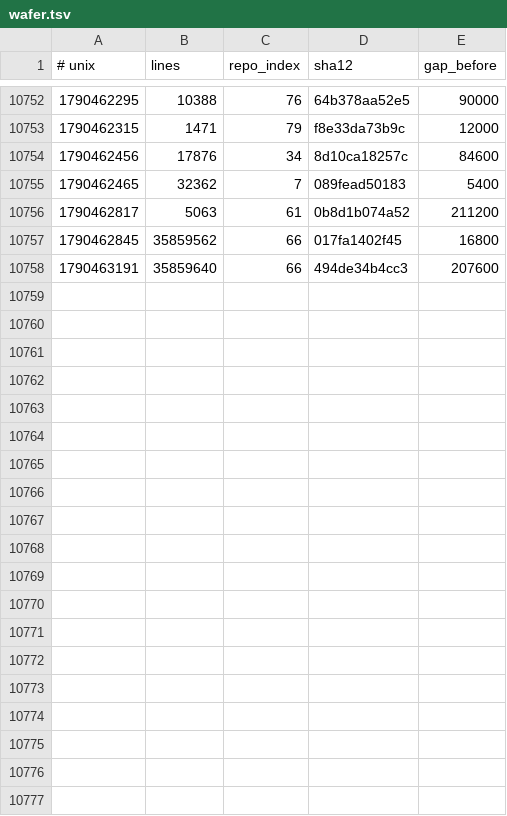
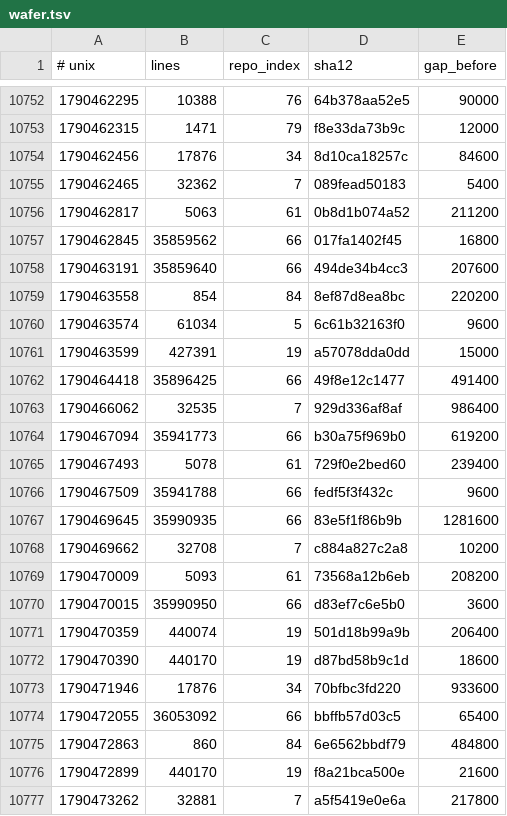
Before and after one commit to Ventusltd/kuiper-belt, a TSV file: cosmos/wafer.tsv, drawn as a sheet; only a part is shown, gaps mark what is left out; the diff covers the shown part only.

```diff
--- a/cosmos/wafer.tsv
+++ b/cosmos/wafer.tsv
@@ -10758 +10758,20 @@
 1790463191	35859640	66	494de34b4cc3	207600
+1790463558	854	84	8ef87d8ea8bc	220200
+1790463574	61034	5	6c61b32163f0	9600
+1790463599	427391	19	a57078dda0dd	15000
+1790464418	35896425	66	49f8e12c1477	491400
+1790466062	32535	7	929d336af8af	986400
+1790467094	35941773	66	b30a75f969b0	619200
+1790467493	5078	61	729f0e2bed60	239400
+1790467509	35941788	66	fedf5f3f432c	9600
+1790469645	35990935	66	83e5f1f86b9b	1281600
+1790469662	32708	7	c884a827c2a8	10200
+1790470009	5093	61	73568a12b6eb	208200
+1790470015	35990950	66	d83ef7c6e5b0	3600
+1790470359	440074	19	501d18b99a9b	206400
+1790470390	440170	19	d87bd58b9c1d	18600
+1790471946	17876	34	70bfbc3fd220	933600
+1790472055	36053092	66	bbffb57d03c5	65400
+1790472863	860	84	6e6562bbdf79	484800
+1790472899	440170	19	f8a21bca500e	21600
+1790473262	32881	7	a5f5419e0e6a	217800
```
Also changed, not shown: 17 added rows elsewhere in this file, cosmos/pulse.tsv, cosmos/repos.tsv, 2 other files.
